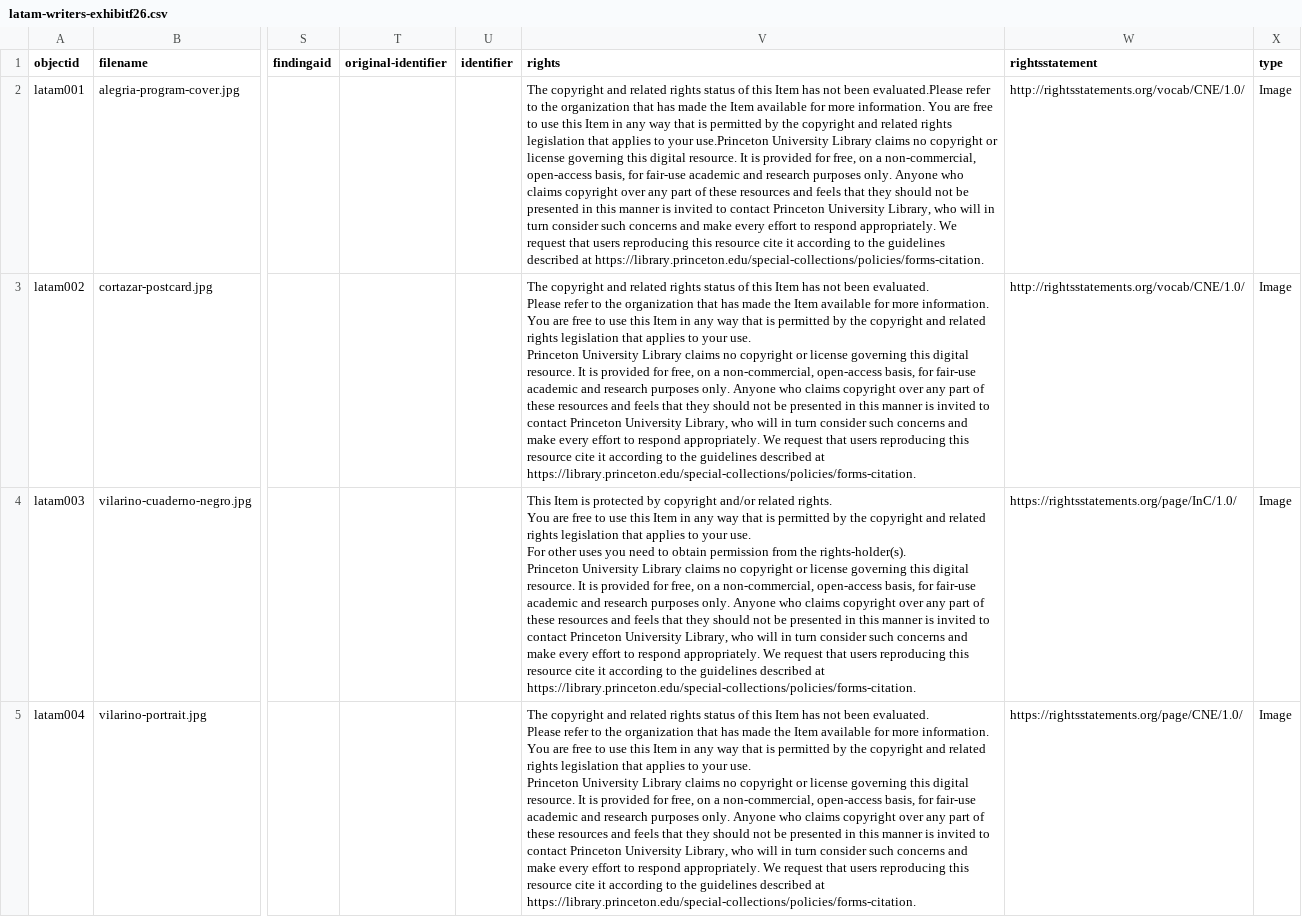
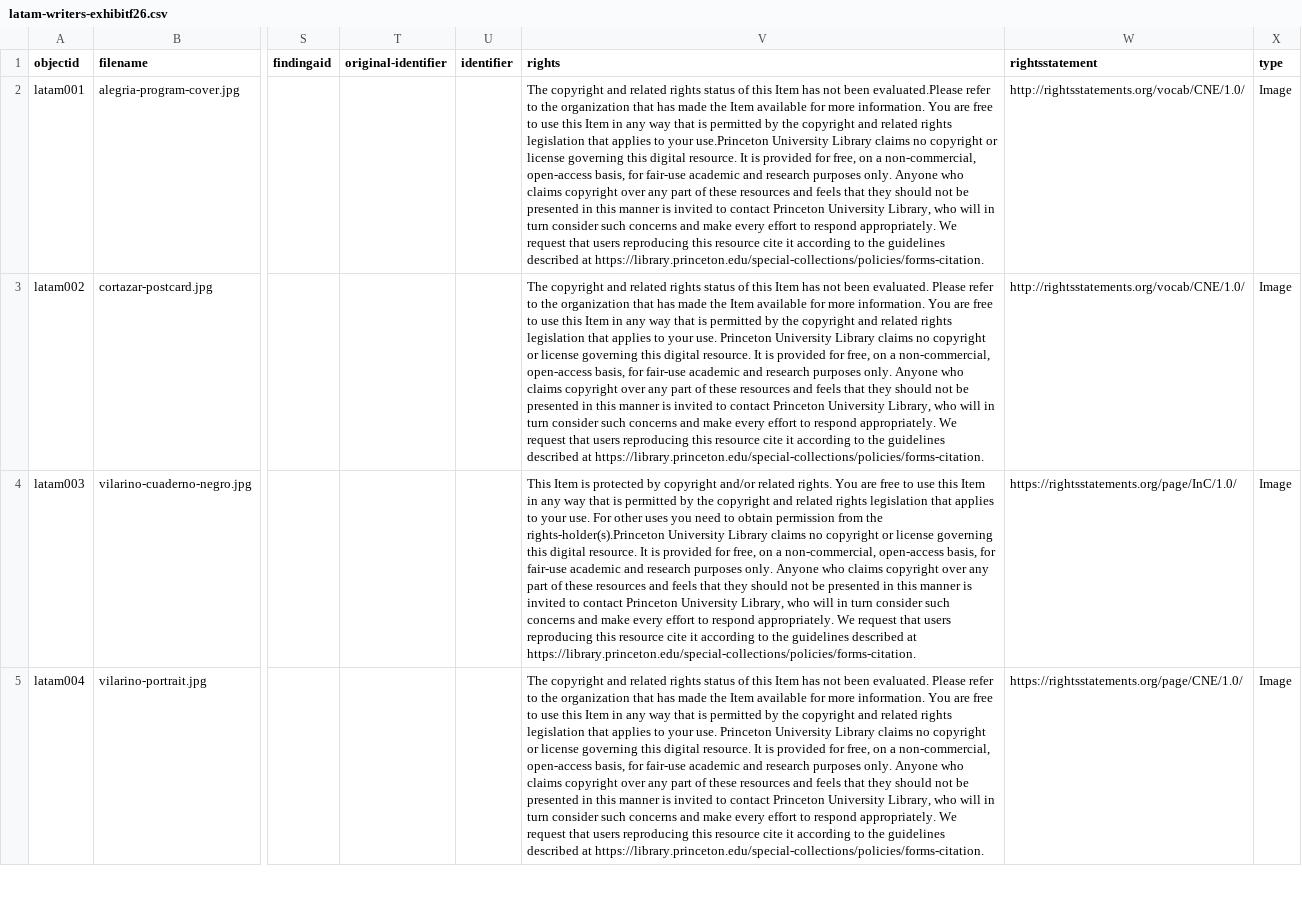
Before and after one commit to bwinston35/f2026-latam, a CSV file: _data/latam-writers-exhibitf26.csv, drawn as a sheet; only a part is shown, gaps mark what is left out; ↵ is a line break in a cell; the diff covers the shown part only; the diff names each change by its address in the sheet, - before the commit and + after, or states it on an @@ line.

Commit message:
fixes metadata breaks

```diff
--- a/_data/latam-writers-exhibitf26.csv
+++ b/_data/latam-writers-exhibitf26.csv
-V3 (rights): …at https://library.princeton.edu/special-collections/policies/forms-citation.
+V3 (rights): …at https://library.princeton.edu/special-collections/policies/forms-citation.
-V4 (rights): …from the rights-holder(s). ↵ Princeton University Library…
+V4 (rights): …from the rights-holder(s).Princeton University Library…
-V5 (rights): …at https://library.princeton.edu/special-collections/policies/forms-citation.
+V5 (rights): …at https://library.princeton.edu/special-collections/policies/forms-citation.
```
Also changed, not shown: 3 edited cells elsewhere in this file.
